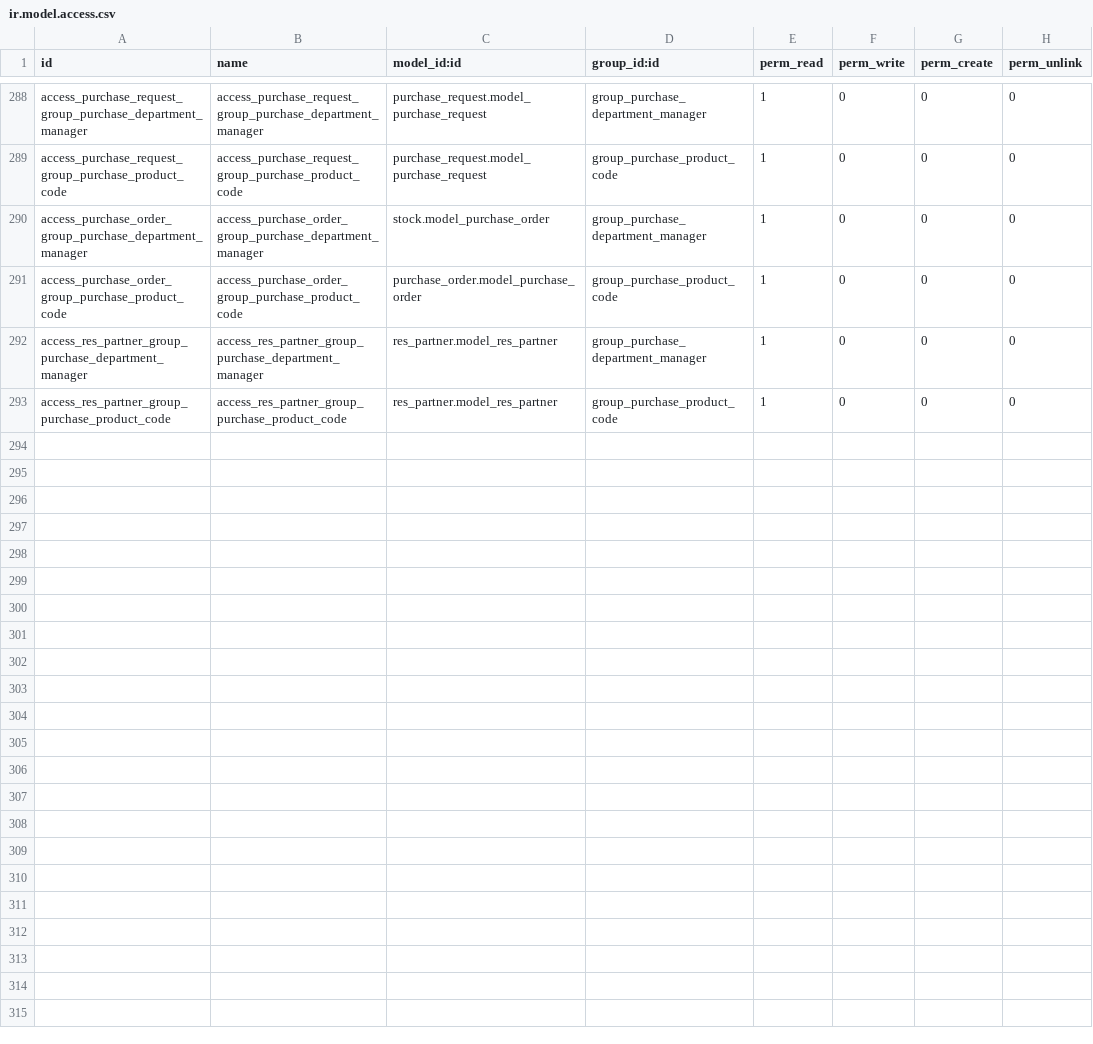
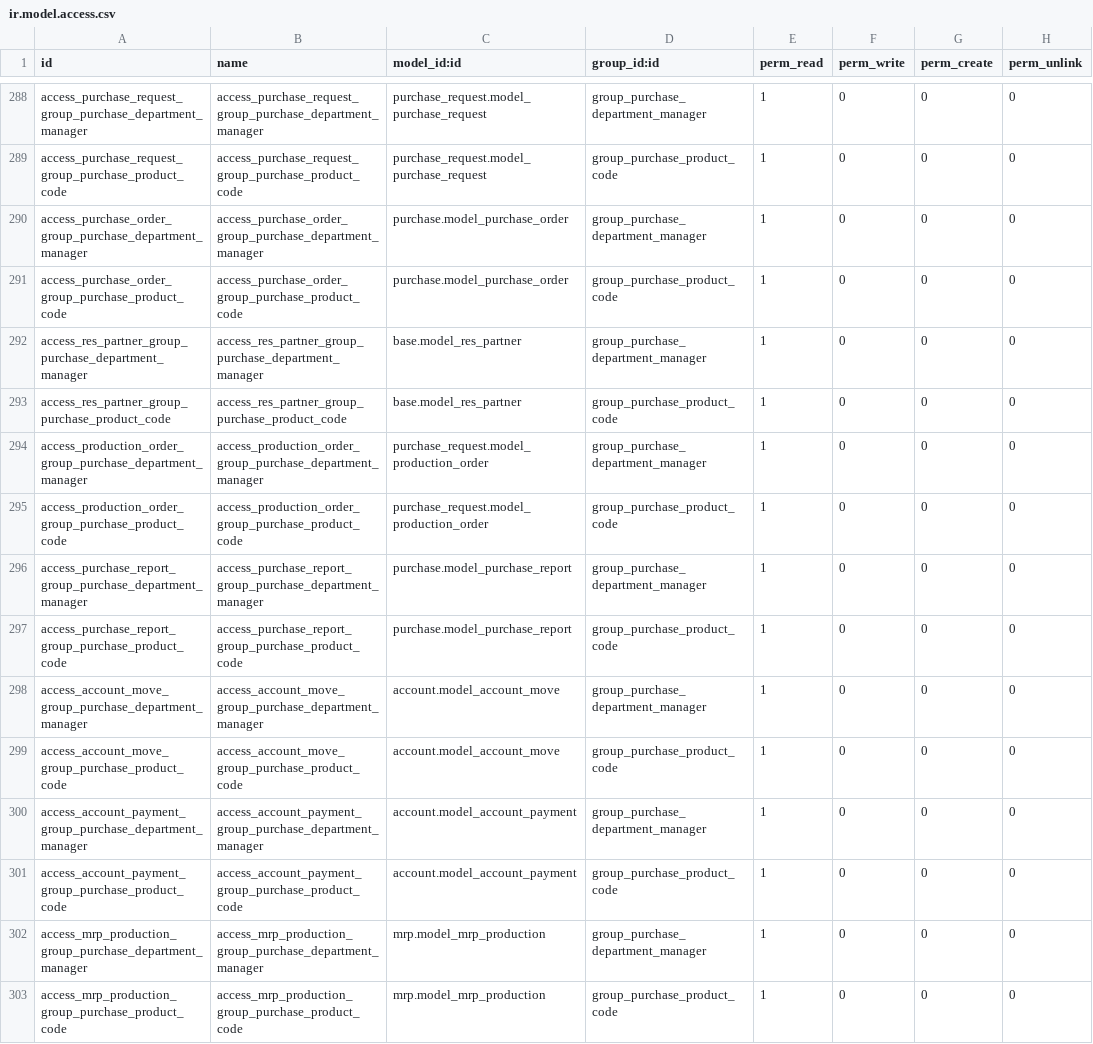
Before and after one commit to Onnet-Consulting/forlife, a CSV file: addons/custom/forlife_permission_management/security/ir.model.access.csv, drawn as a sheet; only a part is shown, gaps mark what is left out; the diff covers the shown part only.

```diff
--- a/addons/custom/forlife_permission_management/security/ir.model.access.csv
+++ b/addons/custom/forlife_permission_management/security/ir.model.access.csv
@@ -289,5 +289,15 @@ access_purchase_request_group_purchase_department_manager,access_purchase_reques
 access_purchase_request_group_purchase_product_code,access_purchase_request_group_purchase_product_code,purchase_request.model_purchase_request,group_purchase_product_code,1,0,0,0
-access_purchase_order_group_purchase_department_manager,access_purchase_order_group_purchase_department_manager,stock.model_purchase_order,group_purchase_department_manager,1,0,0,0
-access_purchase_order_group_purchase_product_code,access_purchase_order_group_purchase_product_code,purchase_order.model_purchase_order,group_purchase_product_code,1,0,0,0
-access_res_partner_group_purchase_department_manager,access_res_partner_group_purchase_department_manager,res_partner.model_res_partner,group_purchase_department_manager,1,0,0,0
-access_res_partner_group_purchase_product_code,access_res_partner_group_purchase_product_code,res_partner.model_res_partner,group_purchase_product_code,1,0,0,0
+access_purchase_order_group_purchase_department_manager,access_purchase_order_group_purchase_department_manager,purchase.model_purchase_order,group_purchase_department_manager,1,0,0,0
+access_purchase_order_group_purchase_product_code,access_purchase_order_group_purchase_product_code,purchase.model_purchase_order,group_purchase_product_code,1,0,0,0
+access_res_partner_group_purchase_department_manager,access_res_partner_group_purchase_department_manager,base.model_res_partner,group_purchase_department_manager,1,0,0,0
+access_res_partner_group_purchase_product_code,access_res_partner_group_purchase_product_code,base.model_res_partner,group_purchase_product_code,1,0,0,0
+access_production_order_group_purchase_department_manager,access_production_order_group_purchase_department_manager,purchase_request.model_production_order,group_purchase_department_manager,1,0,0,0
+access_production_order_group_purchase_product_code,access_production_order_group_purchase_product_code,purchase_request.model_production_order,group_purchase_product_code,1,0,0,0
+access_purchase_report_group_purchase_department_manager,access_purchase_report_group_purchase_department_manager,purchase.model_purchase_report,group_purchase_department_manager,1,0,0,0
+access_purchase_report_group_purchase_product_code,access_purchase_report_group_purchase_product_code,purchase.model_purchase_report,group_purchase_product_code,1,0,0,0
+access_account_move_group_purchase_department_manager,access_account_move_group_purchase_department_manager,account.model_account_move,group_purchase_department_manager,1,0,0,0
+access_account_move_group_purchase_product_code,access_account_move_group_purchase_product_code,account.model_account_move,group_purchase_product_code,1,0,0,0
+access_account_payment_group_purchase_department_manager,access_account_payment_group_purchase_department_manager,account.model_account_payment,group_purchase_department_manager,1,0,0,0
+access_account_payment_group_purchase_product_code,access_account_payment_group_purchase_product_code,account.model_account_payment,group_purchase_product_code,1,0,0,0
+access_mrp_production_group_purchase_department_manager,access_mrp_production_group_purchase_department_manager,mrp.model_mrp_production,group_purchase_department_manager,1,0,0,0
+access_mrp_production_group_purchase_product_code,access_mrp_production_group_purchase_product_code,mrp.model_mrp_production,group_purchase_product_code,1,0,0,0
```
Also changed, not shown: 13 added rows and 1 edited cell elsewhere in this file, 4 other files.
